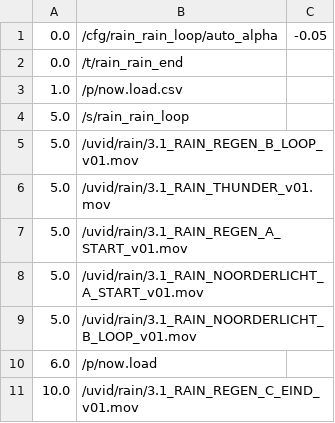
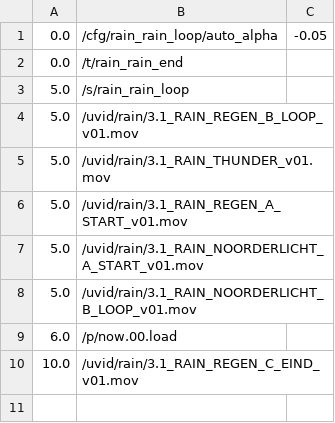
Before and after one commit to markkorput/of2030, a CSV file: of2030/bin/data/osc/rain.end.csv, drawn as a sheet.

```diff
--- a/of2030/bin/data/osc/rain.end.csv
+++ b/of2030/bin/data/osc/rain.end.csv
@@ -2,3 +2,2 @@
 0.0,/t/rain_rain_end
-1.0,/p/now.load.csv
 5.0,/s/rain_rain_loop
@@ -9,3 +8,3 @@
 5.0,/uvid/rain/3.1_RAIN_NOORDERLICHT_B_LOOP_v01.mov
-6.0,/p/now.load
+6.0,/p/now.00.load
 10.0,/uvid/rain/3.1_RAIN_REGEN_C_EIND_v01.mov
```
Also changed, not shown: 25 other files.
